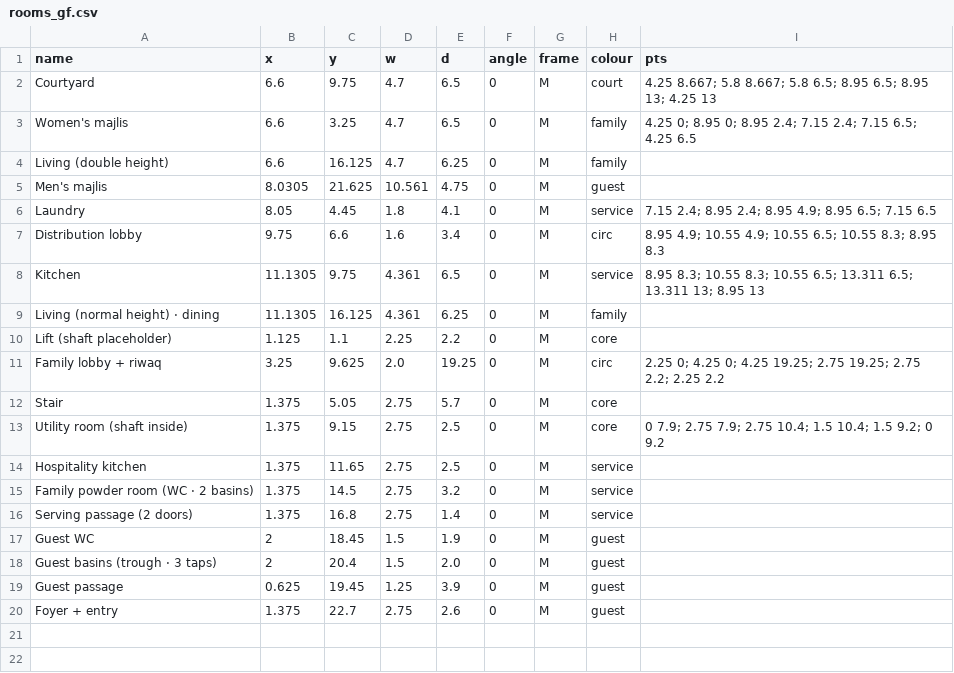
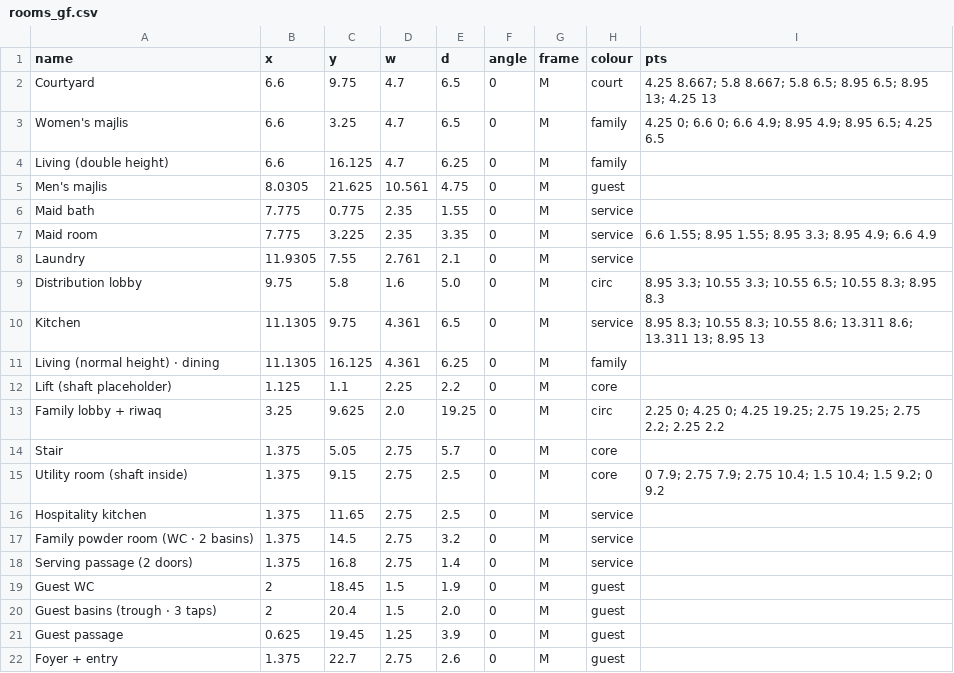
Before and after one commit to ahl20006/House_git, a CSV file: taif_house/data/rooms_gf.csv, drawn as a sheet.

```diff
--- a/taif_house/data/rooms_gf.csv
+++ b/taif_house/data/rooms_gf.csv
@@ -2,8 +2,10 @@ name,x,y,w,d,angle,frame,colour,pts
 Courtyard,6.6,9.75,4.7,6.5,0,M,court,4.25 8.667; 5.8 8.667; 5.8 6.5; 8.95 6.5; 8.95 13; 4.25 13
-Women's majlis,6.6,3.25,4.7,6.5,0,M,family,4.25 0; 8.95 0; 8.95 2.4; 7.15 2.4; 7.15 6.5; 4.25 6.5
+Women's majlis,6.6,3.25,4.7,6.5,0,M,family,4.25 0; 6.6 0; 6.6 4.9; 8.95 4.9; 8.95 6.5; 4.25 6.5
 Living (double height),6.6,16.125,4.7,6.25,0,M,family,
 Men's majlis,8.0305,21.625,10.561,4.75,0,M,guest,
-Laundry,8.05,4.45,1.8,4.1,0,M,service,7.15 2.4; 8.95 2.4; 8.95 4.9; 8.95 6.5; 7.15 6.5
-Distribution lobby,9.75,6.6,1.6,3.4,0,M,circ,8.95 4.9; 10.55 4.9; 10.55 6.5; 10.55 8.3; 8.95 8.3
-Kitchen,11.1305,9.75,4.361,6.5,0,M,service,8.95 8.3; 10.55 8.3; 10.55 6.5; 13.311 6.5; 13.311 13; 8.95 13
+Maid bath,7.775,0.775,2.35,1.55,0,M,service,
+Maid room,7.775,3.225,2.35,3.35,0,M,service,6.6 1.55; 8.95 1.55; 8.95 3.3; 8.95 4.9; 6.6 4.9
+Laundry,11.9305,7.55,2.761,2.1,0,M,service,
+Distribution lobby,9.75,5.8,1.6,5.0,0,M,circ,8.95 3.3; 10.55 3.3; 10.55 6.5; 10.55 8.3; 8.95 8.3
+Kitchen,11.1305,9.75,4.361,6.5,0,M,service,8.95 8.3; 10.55 8.3; 10.55 8.6; 13.311 8.6; 13.311 13; 8.95 13
 Living (normal height) · dining,11.1305,16.125,4.361,6.25,0,M,family,
```
Also changed, not shown: 7 other files.
